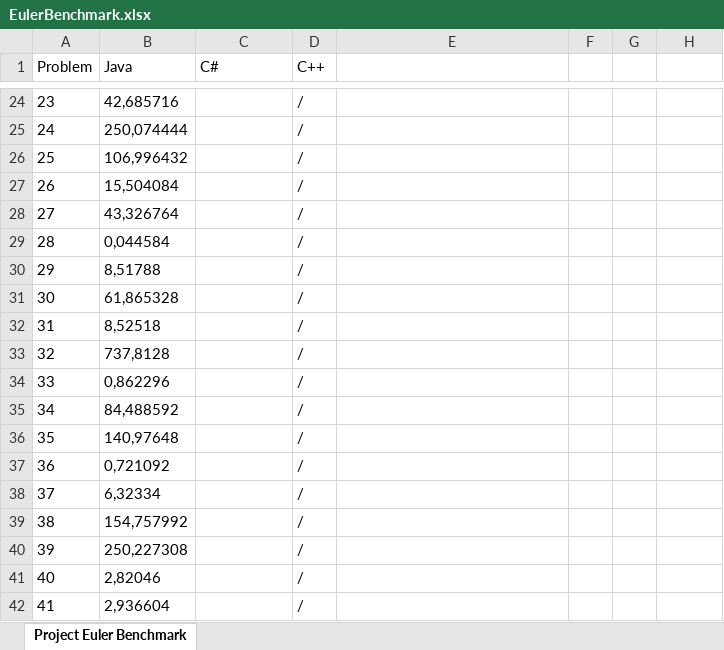
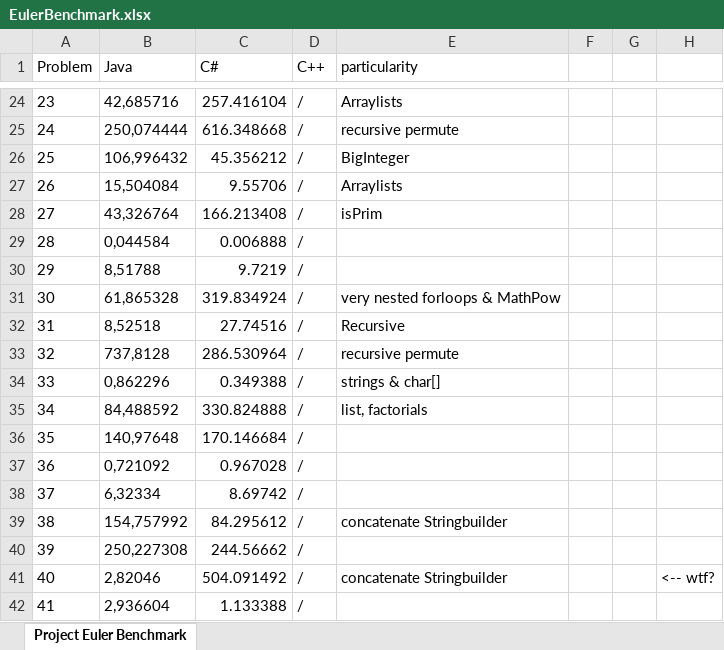
Before and after one commit to TheSwerik/ProjectEulerAnswers, an Excel workbook: EulerBenchmark.xlsx, sheet Project Euler Benchmark, drawn as a sheet; only a part is shown, gaps mark what is left out; values as stored, in another font and other column widths than the file's, no borders; the diff covers the shown part only; the diff names each change by its address in the sheet, - before the commit and + after, or states it on an @@ line.

Commit message:
benchmark

```diff
--- a/EulerBenchmark.xlsx (sheet Project Euler Benchmark)
+++ b/EulerBenchmark.xlsx (sheet Project Euler Benchmark)
-E1: (empty)
+E1: particularity
-C24 (C#): (empty)
+C24 (C#): 257.416104
-E24 (particularity): (empty)
+E24 (particularity): Arraylists
-C25 (C#): (empty)
+C25 (C#): 616.348668
-E25 (particularity): (empty)
+E25 (particularity): recursive permute
-C26 (C#): (empty)
+C26 (C#): 45.356212
-E26 (particularity): (empty)
+E26 (particularity): BigInteger
-C27 (C#): (empty)
+C27 (C#): 9.55706
-E27 (particularity): (empty)
+E27 (particularity): Arraylists
-C28 (C#): (empty)
+C28 (C#): 166.213408
-E28 (particularity): (empty)
+E28 (particularity): isPrim
-C29 (C#): (empty)
+C29 (C#): 0.006888
-C30 (C#): (empty)
+C30 (C#): 9.7219
-C31 (C#): (empty)
+C31 (C#): 319.834924
-E31 (particularity): (empty)
+E31 (particularity): very nested forloops & MathPow
-C32 (C#): (empty)
+C32 (C#): 27.74516
-E32 (particularity): (empty)
+E32 (particularity): Recursive
-C33 (C#): (empty)
+C33 (C#): 286.530964
-E33 (particularity): (empty)
+E33 (particularity): recursive permute
-C34 (C#): (empty)
+C34 (C#): 0.349388
-E34 (particularity): (empty)
+E34 (particularity): strings & char[]
-C35 (C#): (empty)
+C35 (C#): 330.824888
-E35 (particularity): (empty)
+E35 (particularity): list, factorials
-C36 (C#): (empty)
+C36 (C#): 170.146684
-C37 (C#): (empty)
+C37 (C#): 0.967028
-C38 (C#): (empty)
+C38 (C#): 8.69742
-C39 (C#): (empty)
+C39 (C#): 84.295612
-E39 (particularity): (empty)
+E39 (particularity): concatenate Stringbuilder
-C40 (C#): (empty)
+C40 (C#): 244.56662
-C41 (C#): (empty)
+C41 (C#): 504.091492
-E41 (particularity): (empty)
+E41 (particularity): concatenate Stringbuilder
-H41: (empty)
+H41: <-- wtf?
-C42 (C#): (empty)
+C42 (C#): 1.133388
```
Also changed, not shown: 49 edited cells elsewhere in this sheet.
